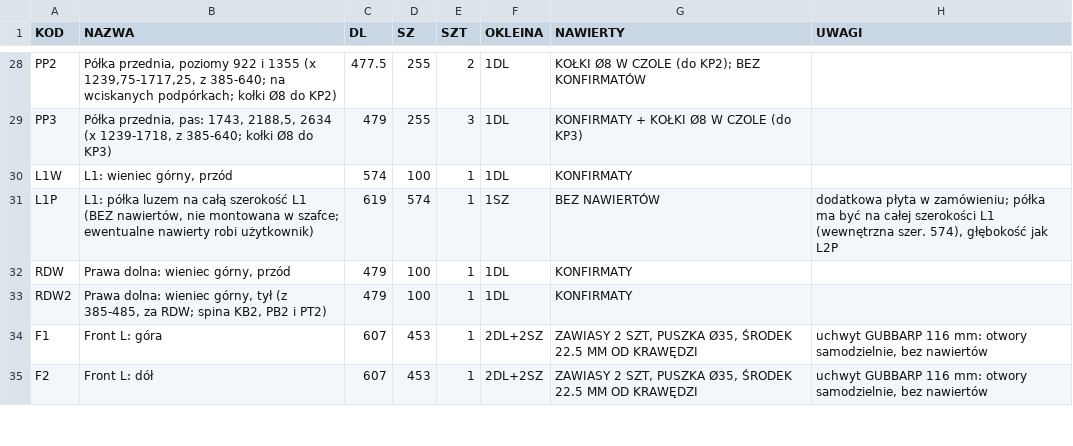
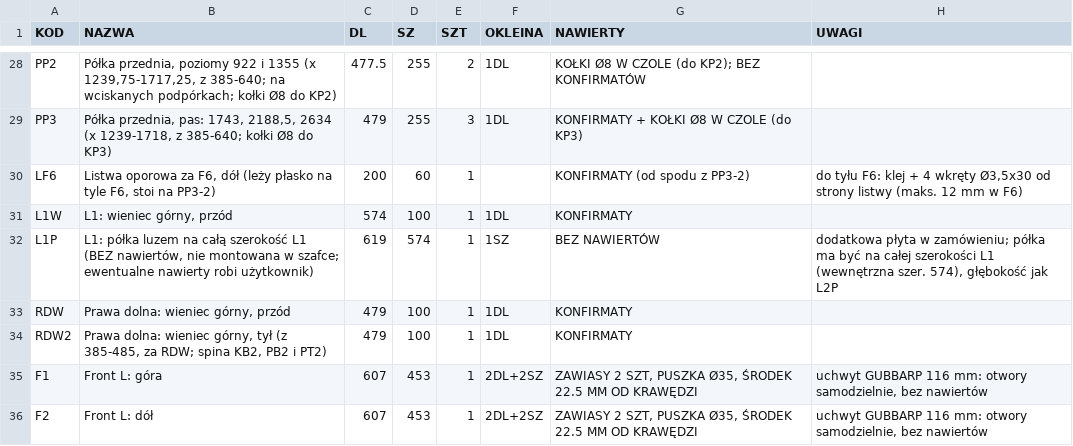
Before and after one commit to toboche/home-furniture, a CSV file: pralnia/wyniki/formatki.csv, drawn as a sheet; only a part is shown, gaps mark what is left out.

```diff
--- a/pralnia/wyniki/formatki.csv
+++ b/pralnia/wyniki/formatki.csv
@@ -29,2 +29,3 @@ PP2;"Półka przednia, poziomy 922 i 1355 (x 1239,75-1717,25, z 385-640; na wcis
 PP3;"Półka przednia, pas: 1743, 2188,5, 2634 (x 1239-1718, z 385-640; kołki Ø8 do KP3)";479;255;3;1DL;KONFIRMATY + KOŁKI Ø8 W CZOLE (do KP3);
+LF6;Listwa oporowa za F6, dół (leży płasko na tyle F6, stoi na PP3-2);200;60;1;;KONFIRMATY (od spodu z PP3-2);do tyłu F6: klej + 4 wkręty Ø3,5x30 od strony listwy (maks. 12 mm w F6)
 L1W;L1: wieniec górny, przód;574;100;1;1DL;KONFIRMATY;
```
Also changed, not shown: pralnia/wyniki/kalkulator_nawierty.csv, 12 other files.
